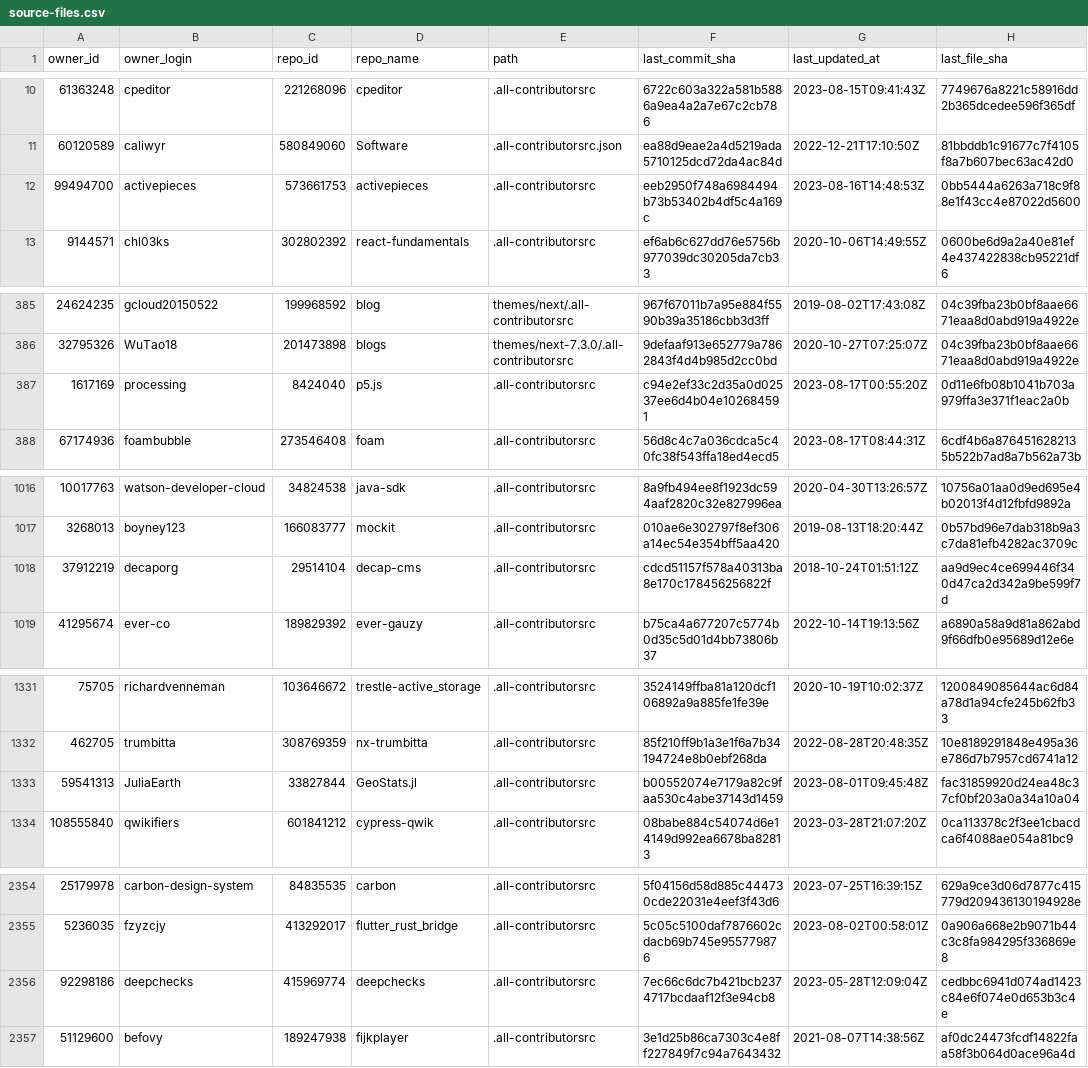
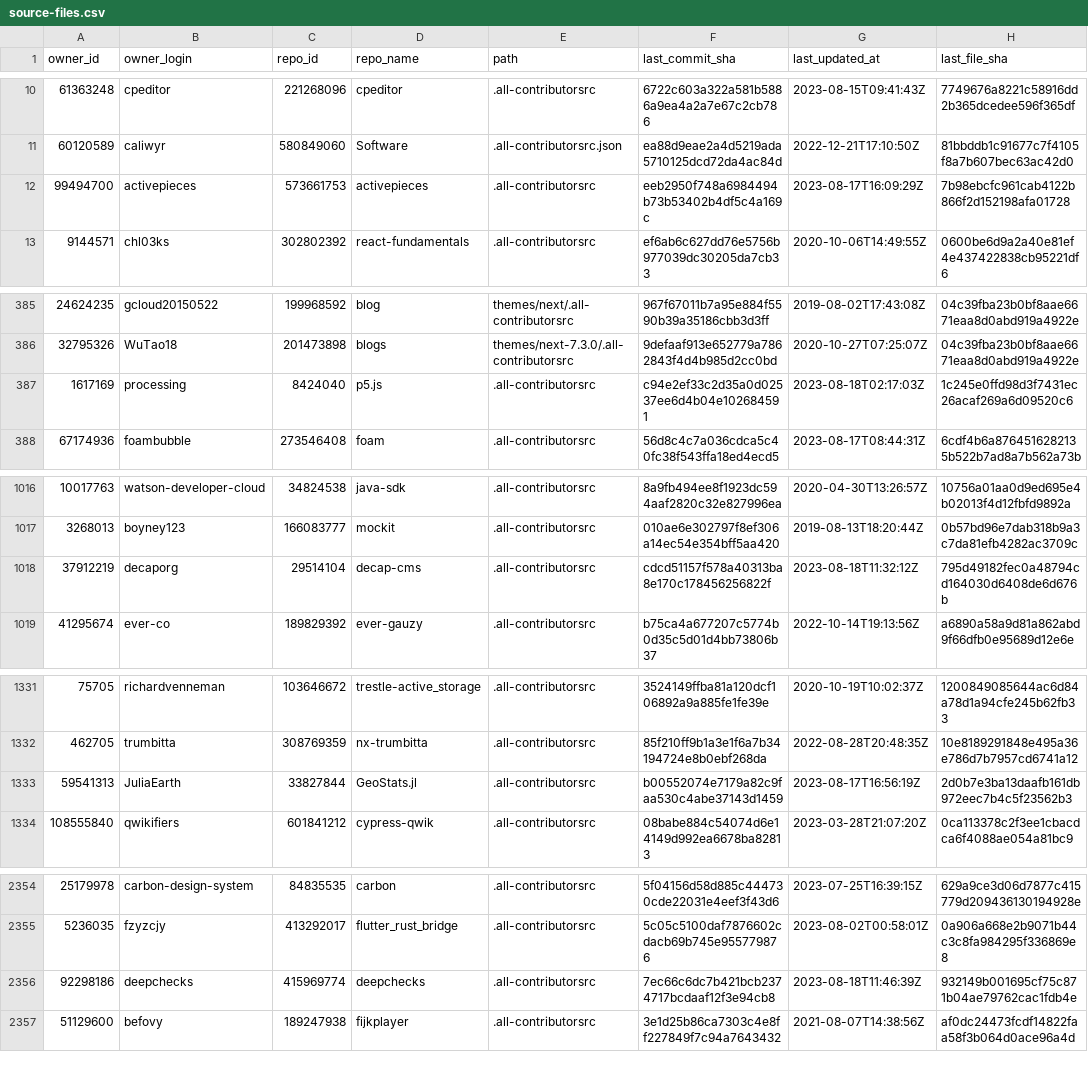
Before and after one commit to all-contributors/import, a CSV file: data/source-files.csv, drawn as a sheet; only a part is shown, gaps mark what is left out; the diff covers the shown part only.

```diff
--- a/data/source-files.csv
+++ b/data/source-files.csv
@@ -11,3 +11,3 @@ owner_id,owner_login,repo_id,repo_name,path,last_commit_sha,last_updated_at,last
 60120589,caliwyr,580849060,Software,.all-contributorsrc.json,ea88d9eae2a4d5219ada5710125dcd72da4ac84d,2022-12-21T17:10:50Z,81bbddb1c91677c7f4105f8a7b607bec63ac42d0
-99494700,activepieces,573661753,activepieces,.all-contributorsrc,eeb2950f748a6984494b73b53402b4df5c4a169c,2023-08-16T14:48:53Z,0bb5444a6263a718c9f88e1f43cc4e87022d5600
+99494700,activepieces,573661753,activepieces,.all-contributorsrc,eeb2950f748a6984494b73b53402b4df5c4a169c,2023-08-17T16:09:29Z,7b98ebcfc961cab4122b866f2d152198afa01728
 9144571,chl03ks,302802392,react-fundamentals,.all-contributorsrc,ef6ab6c627dd76e5756b977039dc30205da7cb33,2020-10-06T14:49:55Z,0600be6d9a2a40e81ef4e437422838cb95221df6
@@ -386,3 +386,3 @@ owner_id,owner_login,repo_id,repo_name,path,last_commit_sha,last_updated_at,last
 32795326,WuTao18,201473898,blogs,themes/next-7.3.0/.all-contributorsrc,9defaaf913e652779a7862843f4d4b985d2cc0bd,2020-10-27T07:25:07Z,04c39fba23b0bf8aae6671eaa8d0abd919a4922e
-1617169,processing,8424040,p5.js,.all-contributorsrc,c94e2ef33c2d35a0d02537ee6d4b04e102684591,2023-08-17T00:55:20Z,0d11e6fb08b1041b703a979ffa3e371f1eac2a0b
+1617169,processing,8424040,p5.js,.all-contributorsrc,c94e2ef33c2d35a0d02537ee6d4b04e102684591,2023-08-18T02:17:03Z,1c245e0ffd98d3f7431ec26acaf269a6d09520c6
 67174936,foambubble,273546408,foam,.all-contributorsrc,56d8c4c7a036cdca5c40fc38f543ffa18ed4ecd5,2023-08-17T08:44:31Z,6cdf4b6a8764516282135b522b7ad8a7b562a73b
@@ -1017,3 +1017,3 @@ owner_id,owner_login,repo_id,repo_name,path,last_commit_sha,last_updated_at,last
 3268013,boyney123,166083777,mockit,.all-contributorsrc,010ae6e302797f8ef306a14ec54e354bff5aa420,2019-08-13T18:20:44Z,0b57bd96e7dab318b9a3c7da81efb4282ac3709c
-37912219,decaporg,29514104,decap-cms,.all-contributorsrc,cdcd51157f578a40313ba8e170c178456256822f,2018-10-24T01:51:12Z,aa9d9ec4ce699446f340d47ca2d342a9be599f7d
+37912219,decaporg,29514104,decap-cms,.all-contributorsrc,cdcd51157f578a40313ba8e170c178456256822f,2023-08-18T11:32:12Z,795d49182fec0a48794cd164030d6408de6d676b
 41295674,ever-co,189829392,ever-gauzy,.all-contributorsrc,b75ca4a677207c5774b0d35c5d01d4bb73806b37,2022-10-14T19:13:56Z,a6890a58a9d81a862abd9f66dfb0e95689d12e6e
@@ -1332,3 +1332,3 @@ owner_id,owner_login,repo_id,repo_name,path,last_commit_sha,last_updated_at,last
 462705,trumbitta,308769359,nx-trumbitta,.all-contributorsrc,85f210ff9b1a3e1f6a7b34194724e8b0ebf268da,2022-08-28T20:48:35Z,10e8189291848e495a36e786d7b7957cd6741a12
-59541313,JuliaEarth,33827844,GeoStats.jl,.all-contributorsrc,b00552074e7179a82c9faa530c4abe37143d1459,2023-08-01T09:45:48Z,fac31859920d24ea48c37cf0bf203a0a34a10a04
+59541313,JuliaEarth,33827844,GeoStats.jl,.all-contributorsrc,b00552074e7179a82c9faa530c4abe37143d1459,2023-08-17T16:56:19Z,2d0b7e3ba13daafb161db972eec7b4c5f23562b3
 108555840,qwikifiers,601841212,cypress-qwik,.all-contributorsrc,08babe884c54074d6e14149d992ea6678ba82813,2023-03-28T21:07:20Z,0ca113378c2f3ee1cbacdca6f4088ae054a81bc9
@@ -2355,3 +2355,3 @@ owner_id,owner_login,repo_id,repo_name,path,last_commit_sha,last_updated_at,last
 5236035,fzyzcjy,413292017,flutter_rust_bridge,.all-contributorsrc,5c05c5100daf7876602cdacb69b745e955779876,2023-08-02T00:58:01Z,0a906a668e2b9071b44c3c8fa984295f336869e8
-92298186,deepchecks,415969774,deepchecks,.all-contributorsrc,7ec66c6dc7b421bcb2374717bcdaaf12f3e94cb8,2023-05-28T12:09:04Z,cedbbc6941d074ad1423c84e6f074e0d653b3c4e
+92298186,deepchecks,415969774,deepchecks,.all-contributorsrc,7ec66c6dc7b421bcb2374717bcdaaf12f3e94cb8,2023-08-18T11:46:39Z,932149b001695cf75c871b04ae79762cac1fdb4e
 51129600,befovy,189247938,fijkplayer,.all-contributorsrc,3e1d25b86ca7303c4e8ff227849f7c94a7643432,2021-08-07T14:38:56Z,af0dc24473fcdf14822faa58f3b064d0ace96a4d
```
Also changed, not shown: 13 added rows, 1 removed row and 16 edited cells elsewhere in this file.
